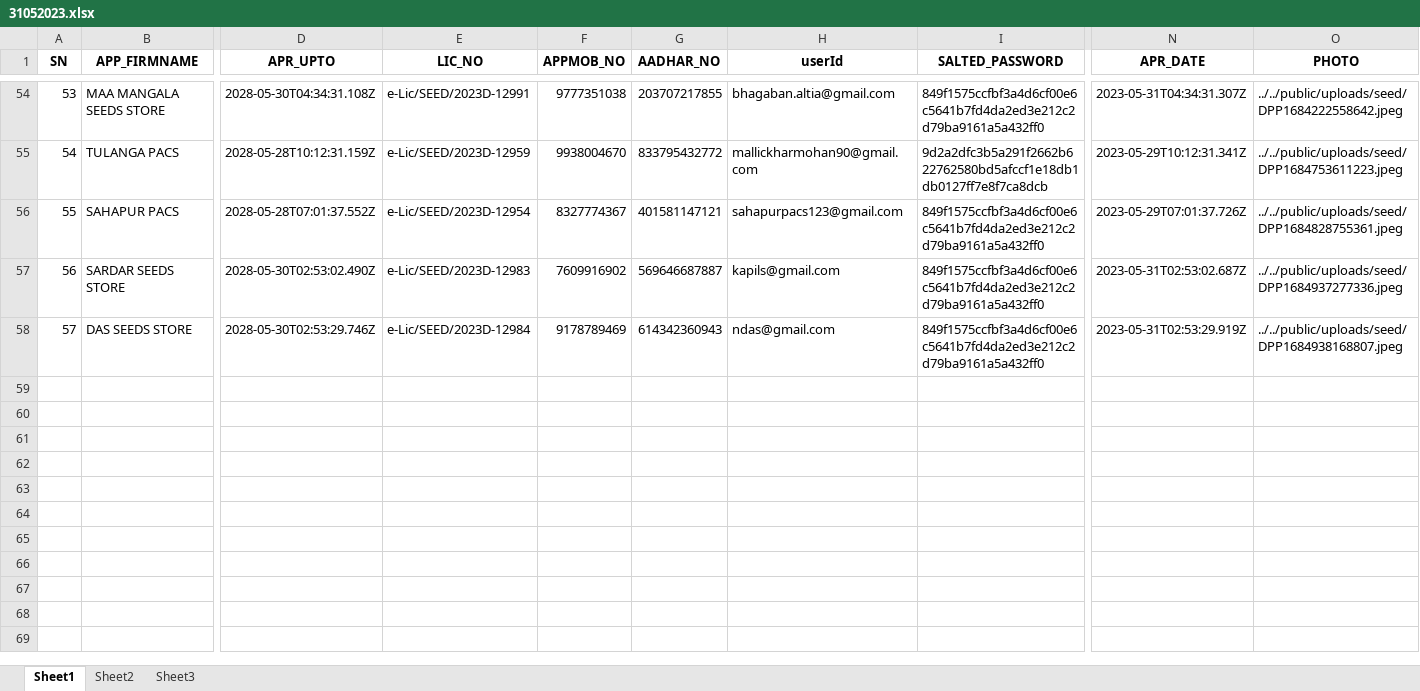
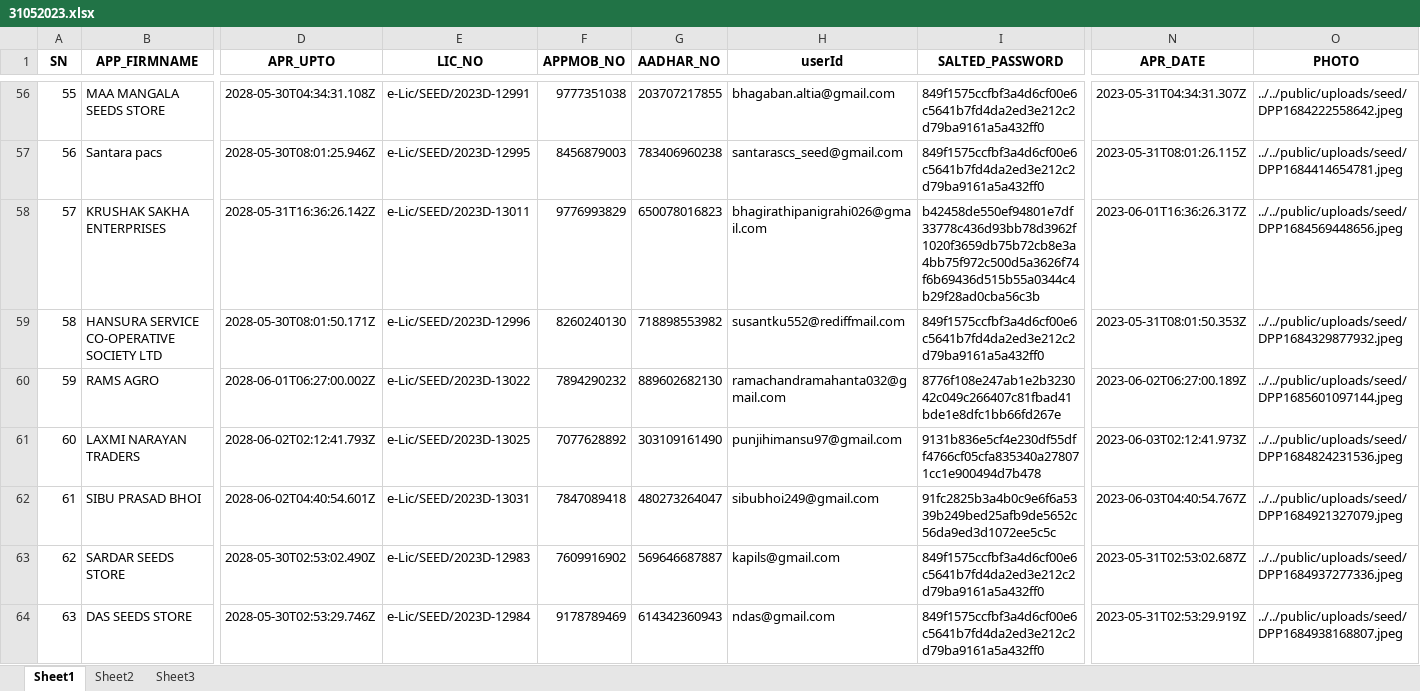
Before and after one commit to NICprojects-sandeep/odishaSeedsPortal, an Excel workbook: elicencingFeth data/31052023.xlsx, sheet Sheet1, drawn as a sheet; only a part is shown, gaps mark what is left out; values as stored, in another font and other column widths than the file's, no borders; removed rows and columns are numbered as before the commit, all else as after; rows hold the shown columns only; the diff covers the shown part only; the diff names each change by its address in the sheet, - before the commit and + after, or states it on an @@ line.

```diff
--- a/elicencingFeth data/31052023.xlsx (sheet Sheet1)
+++ b/elicencingFeth data/31052023.xlsx (sheet Sheet1)
@@ column A (SN) renumbered between rows 3 and 64 @@
-B57 (APP_FIRMNAME): TULANGA PACS
+B57 (APP_FIRMNAME): Santara pacs
-D57 (APR_UPTO): 2028-05-28T10:12:31.159Z
+D57 (APR_UPTO): 2028-05-30T08:01:25.946Z
-E57 (LIC_NO): e-Lic/SEED/2023D-12959
+E57 (LIC_NO): e-Lic/SEED/2023D-12995
-F57 (APPMOB_NO): 9938004670
+F57 (APPMOB_NO): 8456879003
-G57 (AADHAR_NO): 833795432772
+G57 (AADHAR_NO): 783406960238
-H57 (userId): mallickharmohan90@gmail.com
+H57 (userId): santarascs_seed@gmail.com
-I57 (SALTED_PASSWORD): 9d2a2dfc3b5a291f2662b622762580bd5afccf1e18db1db0127ff7e8f7ca8dcb
+I57 (SALTED_PASSWORD): 849f1575ccfbf3a4d6cf00e6c5641b7fd4da2ed3e212c2d79ba9161a5a432ff0
-N57 (APR_DATE): 2023-05-29T10:12:31.341Z
+N57 (APR_DATE): 2023-05-31T08:01:26.115Z
-O57 (PHOTO): ../../public/uploads/seed/DPP1684753611223.jpeg
+O57 (PHOTO): ../../public/uploads/seed/DPP1684414654781.jpeg
-row 56: 55 | SAHAPUR PACS | 2028-05-28T07:01:37.552Z | e-Lic/SEED/2023D-12954 | 8327774367 | 401581147121 | sahapurpacs123@gmail.com | 849f1575ccfbf3a4d6cf00e6c5641b7fd4da2ed3e212c2d79ba9161a5a432ff0 | 2023-05-29T07:01:37.726Z | ../../public/uploads/seed/DPP1684828755361.jpeg
+row 58: 57 | KRUSHAK SAKHA ENTERPRISES | 2028-05-31T16:36:26.142Z | e-Lic/SEED/2023D-13011 | 9776993829 | 650078016823 | bhagirathipanigrahi026@gmail.com | b42458de550ef94801e7df33778c436d93bb78d3962f1020f3659db75b72cb8e3a4bb75f972c500d5a3626f74f6b69436d515b55a0344c4b29f28ad0cba56c3b | 2023-06-01T16:36:26.317Z | ../../public/uploads/seed/DPP1684569448656.jpeg
+row 59: 58 | HANSURA SERVICE CO-OPERATIVE SOCIETY LTD | 2028-05-30T08:01:50.171Z | e-Lic/SEED/2023D-12996 | 8260240130 | 718898553982 | susantku552@rediffmail.com | 849f1575ccfbf3a4d6cf00e6c5641b7fd4da2ed3e212c2d79ba9161a5a432ff0 | 2023-05-31T08:01:50.353Z | ../../public/uploads/seed/DPP1684329877932.jpeg
+row 60: 59 | RAMS AGRO | 2028-06-01T06:27:00.002Z | e-Lic/SEED/2023D-13022 | 7894290232 | 889602682130 | ramachandramahanta032@gmail.com | 8776f108e247ab1e2b323042c049c266407c81fbad41bde1e8dfc1bb66fd267e | 2023-06-02T06:27:00.189Z | ../../public/uploads/seed/DPP1685601097144.jpeg
+row 61: 60 | LAXMI NARAYAN TRADERS | 2028-06-02T02:12:41.793Z | e-Lic/SEED/2023D-13025 | 7077628892 | 303109161490 | punjihimansu97@gmail.com | 9131b836e5cf4e230df55dff4766cf05cfa835340a278071cc1e900494d7b478 | 2023-06-03T02:12:41.973Z | ../../public/uploads/seed/DPP1684824231536.jpeg
+row 62: 61 | SIBU PRASAD BHOI | 2028-06-02T04:40:54.601Z | e-Lic/SEED/2023D-13031 | 7847089418 | 480273264047 | sibubhoi249@gmail.com | 91fc2825b3a4b0c9e6f6a5339b249bed25afb9de5652c56da9ed3d1072ee5c5c | 2023-06-03T04:40:54.767Z | ../../public/uploads/seed/DPP1684921327079.jpeg
```
Also changed, not shown: 41 added rows, 35 removed rows and 54 edited cells elsewhere in this sheet, sheet Sheet2, sheet Sheet3, 3 other files.
